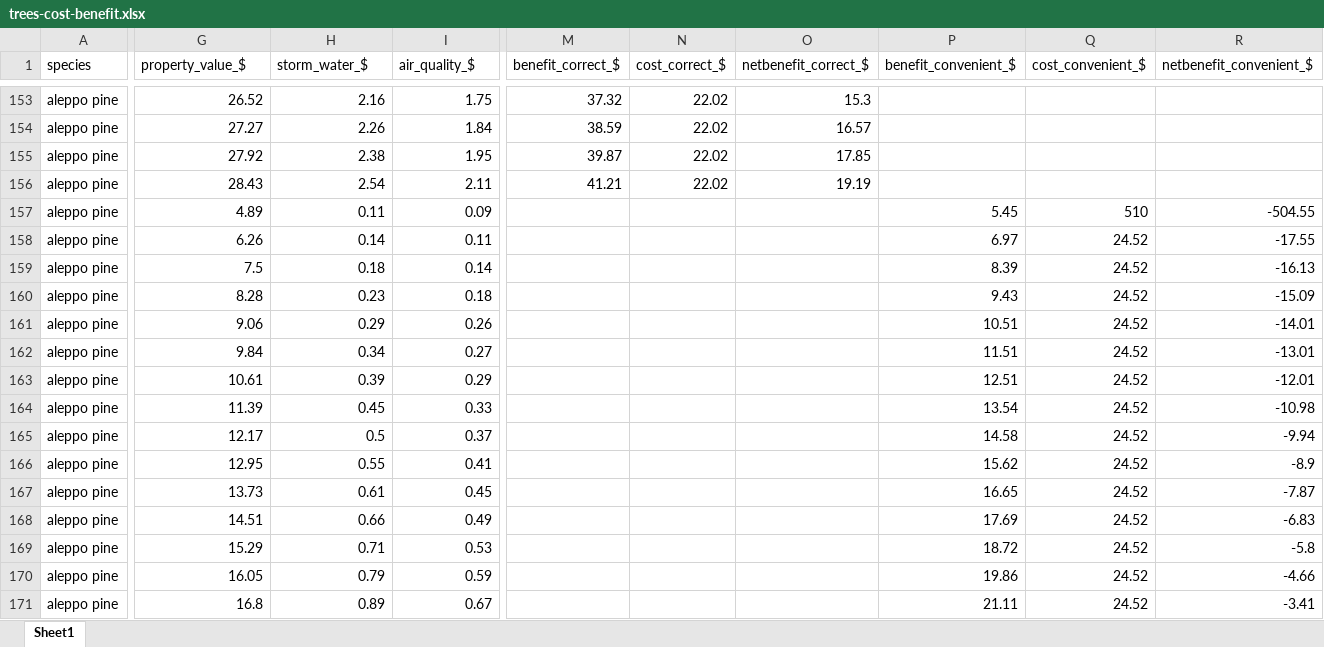
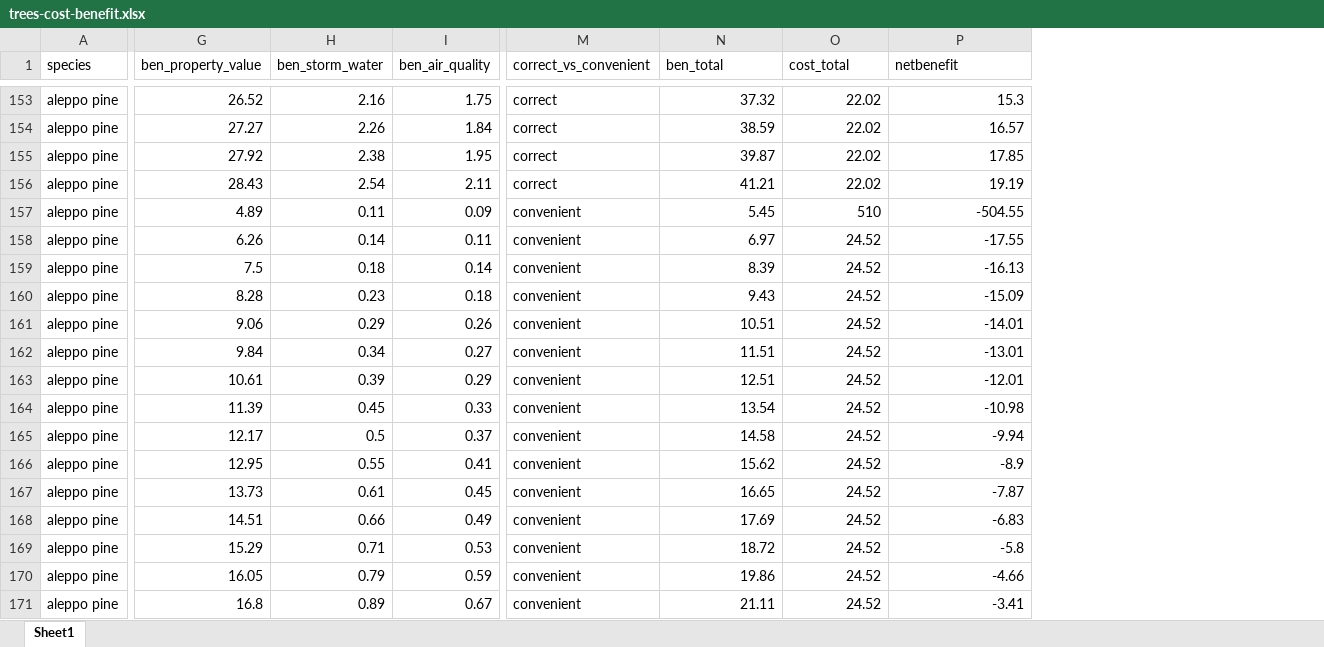
Before and after one commit to sunaynagoel/urbanforest_CBA, an Excel workbook: data/trees-cost-benefit.xlsx, sheet Sheet1, drawn as a sheet; only a part is shown, gaps mark what is left out; values as stored, in another font and other column widths than the file's, no borders; removed rows and columns are numbered as before the commit, all else as after; the diff covers the shown part only; the diff names each change by its address in the sheet, - before the commit and + after, or states it on an @@ line.

```diff
--- a/data/trees-cost-benefit.xlsx (sheet Sheet1)
+++ b/data/trees-cost-benefit.xlsx (sheet Sheet1)
+column M (correct_vs_convenient), rows 153-171: correct | correct | correct | correct | convenient | convenient | convenient | convenient | convenient | convenient | convenient | convenient | convenient | convenient | convenient | convenient | convenient | convenient | convenient
-column P (benefit_convenient_$), rows 157-171: 5.45 | 6.97 | 8.39 | 9.43 | 10.51 | 11.51 | 12.51 | 13.54 | 14.58 | 15.62 | 16.65 | 17.69 | 18.72 | 19.86 | 21.11
-column Q (cost_convenient_$), rows 157-171: 510 | 24.52 | 24.52 | 24.52 | 24.52 | 24.52 | 24.52 | 24.52 | 24.52 | 24.52 | 24.52 | 24.52 | 24.52 | 24.52 | 24.52
-column R (netbenefit_convenient_$), rows 157-171: -504.55 | -17.55 | -16.13 | -15.09 | -14.01 | -13.01 | -12.01 | -10.98 | -9.94 | -8.9 | -7.87 | -6.83 | -5.8 | -4.66 | -3.41
-G1: property_value_$
+G1: ben_property_value
-H1: storm_water_$
+H1: ben_storm_water
-I1: air_quality_$
+I1: ben_air_quality
-N1: benefit_correct_$
+N1: ben_total
-O1: cost_correct_$
+O1: cost_total
-P1: netbenefit_correct_$
+P1: netbenefit
-N157 (ben_total): (empty)
+N157 (ben_total): 5.45
-O157 (cost_total): (empty)
+O157 (cost_total): 510
-P157 (netbenefit): (empty)
+P157 (netbenefit): -504.55
-N158 (ben_total): (empty)
+N158 (ben_total): 6.97
-O158:O171 (cost_total): (empty)
+O158:O171 (cost_total): 24.52
-P158 (netbenefit): (empty)
+P158 (netbenefit): -17.55
-N159 (ben_total): (empty)
+N159 (ben_total): 8.39
-P159 (netbenefit): (empty)
+P159 (netbenefit): -16.13
-N160 (ben_total): (empty)
+N160 (ben_total): 9.43
-P160 (netbenefit): (empty)
+P160 (netbenefit): -15.09
-N161 (ben_total): (empty)
+N161 (ben_total): 10.51
-P161 (netbenefit): (empty)
+P161 (netbenefit): -14.01
-N162 (ben_total): (empty)
+N162 (ben_total): 11.51
-P162 (netbenefit): (empty)
+P162 (netbenefit): -13.01
-N163 (ben_total): (empty)
+N163 (ben_total): 12.51
-P163 (netbenefit): (empty)
+P163 (netbenefit): -12.01
-N164 (ben_total): (empty)
+N164 (ben_total): 13.54
-P164 (netbenefit): (empty)
+P164 (netbenefit): -10.98
-N165 (ben_total): (empty)
+N165 (ben_total): 14.58
-P165 (netbenefit): (empty)
+P165 (netbenefit): -9.94
-N166 (ben_total): (empty)
+N166 (ben_total): 15.62
-P166 (netbenefit): (empty)
+P166 (netbenefit): -8.9
-N167 (ben_total): (empty)
+N167 (ben_total): 16.65
-P167 (netbenefit): (empty)
+P167 (netbenefit): -7.87
-N168 (ben_total): (empty)
+N168 (ben_total): 17.69
-P168 (netbenefit): (empty)
+P168 (netbenefit): -6.83
-N169 (ben_total): (empty)
+N169 (ben_total): 18.72
-P169 (netbenefit): (empty)
+P169 (netbenefit): -5.8
-N170 (ben_total): (empty)
+N170 (ben_total): 19.86
-P170 (netbenefit): (empty)
+P170 (netbenefit): -4.66
-N171 (ben_total): (empty)
+N171 (ben_total): 21.11
-P171 (netbenefit): (empty)
+P171 (netbenefit): -3.41
```
Also changed, not shown: 423 edited cells elsewhere in this sheet, 1 other file.
